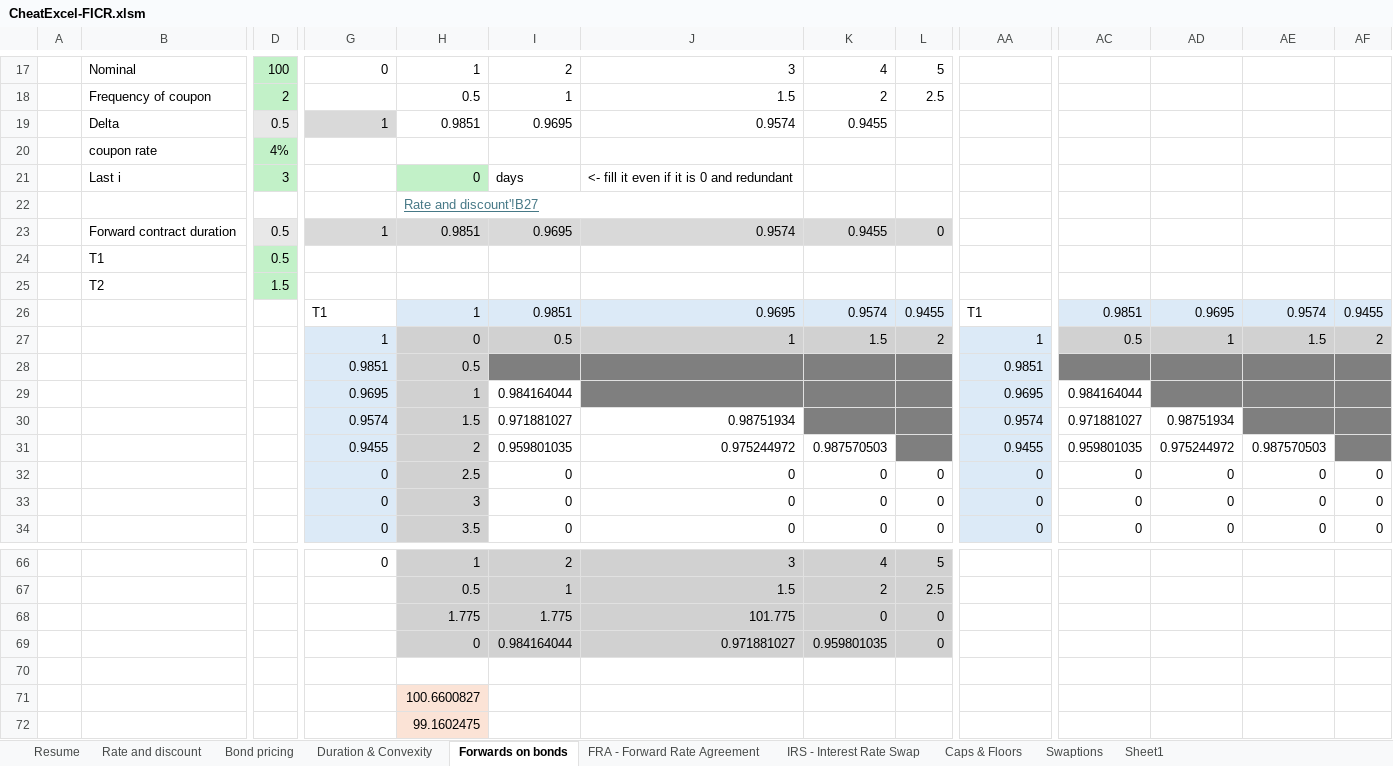
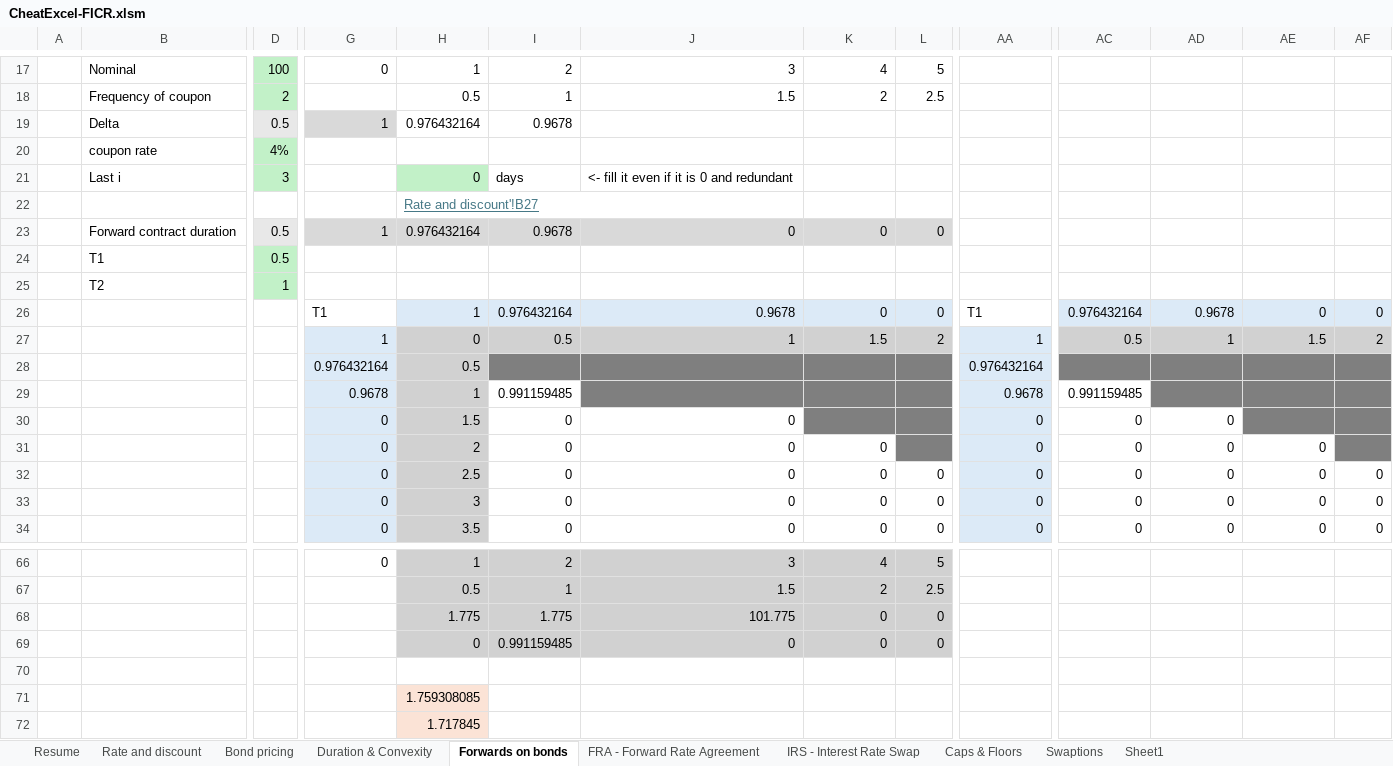
Before and after one commit to AnDuquenne/FixedIncome_CreditRisk, an Excel workbook: FixedIncome-CheatProgram/CheatExcel-FICR.xlsm, sheet Forwards on bonds, drawn as a sheet; only a part is shown, gaps mark what is left out; values as stored, in another font and other column widths than the file's, no borders; conditional formats not drawn; removed rows and columns are numbered as before the commit, all else as after; rows hold the shown columns only; the diff covers the shown part only; the diff names each change by its address in the sheet, - before the commit and + after, or states it on an @@ line.

```diff
--- a/FixedIncome-CheatProgram/CheatExcel-FICR.xlsm (sheet Forwards on bonds)
+++ b/FixedIncome-CheatProgram/CheatExcel-FICR.xlsm (sheet Forwards on bonds)
-H19: 0.9851
+H19: 0.976432164
-I19: 0.9695
+I19: 0.9678
-J19: 0.9574
+J19: (empty)
-K19: 0.9455
+K19: (empty)
-H23: 0.9851
+H23: 0.976432164
-I23: 0.9695
+I23: 0.9678
-J23: 0.9574
+J23: 0
-K23: 0.9455
+K23: 0
-D25: 1.5
+D25: 1
-I26: 0.9851
+I26: 0.976432164
-J26: 0.9695
+J26: 0.9678
-K26: 0.9574
+K26: 0
-L26: 0.9455
+L26: 0
-AC26: 0.9851
+AC26: 0.976432164
-AD26: 0.9695
+AD26: 0.9678
-AE26: 0.9574
+AE26: 0
-AF26: 0.9455
+AF26: 0
-G28: 0.9851
+G28: 0.976432164
-AA28: 0.9851
+AA28: 0.976432164
-row 29:  |  |  | 0.9695 | 1 | 0.984164044 |  |  |  | 0.9695 | 0.984164044
-row 30:  |  |  | 0.9574 | 1.5 | 0.971881027 | 0.98751934 |  |  | 0.9574 | 0.971881027 | 0.98751934
-row 31:  |  |  | 0.9455 | 2 | 0.959801035 | 0.975244972 | 0.987570503 |  | 0.9455 | 0.959801035 | 0.975244972 | 0.987570503
+row 29:  |  |  | 0.9678 | 1 | 0.991159485 |  |  |  | 0.9678 | 0.991159485
+row 30:  |  |  | 0 | 1.5 | 0 | 0 |  |  | 0 | 0 | 0
+row 31:  |  |  | 0 | 2 | 0 | 0 | 0 |  | 0 | 0 | 0 | 0
-I69: 0.984164044
+I69: 0.991159485
-J69: 0.971881027
+J69: 0
-K69: 0.959801035
+K69: 0
-H71: 100.6600827
+H71: 1.759308085
-H72: 99.1602475
+H72: 1.717845
```
Also changed, not shown: 3 added rows, 3 removed rows and 11 edited cells elsewhere in this sheet, sheet FRA - Forward Rate Agreement, sheet Caps & Floors, sheet IRS - Interest Rate Swap, sheet Rate and discount, sheet Bond pricing, formulas that keep their value, charts or pictures.
